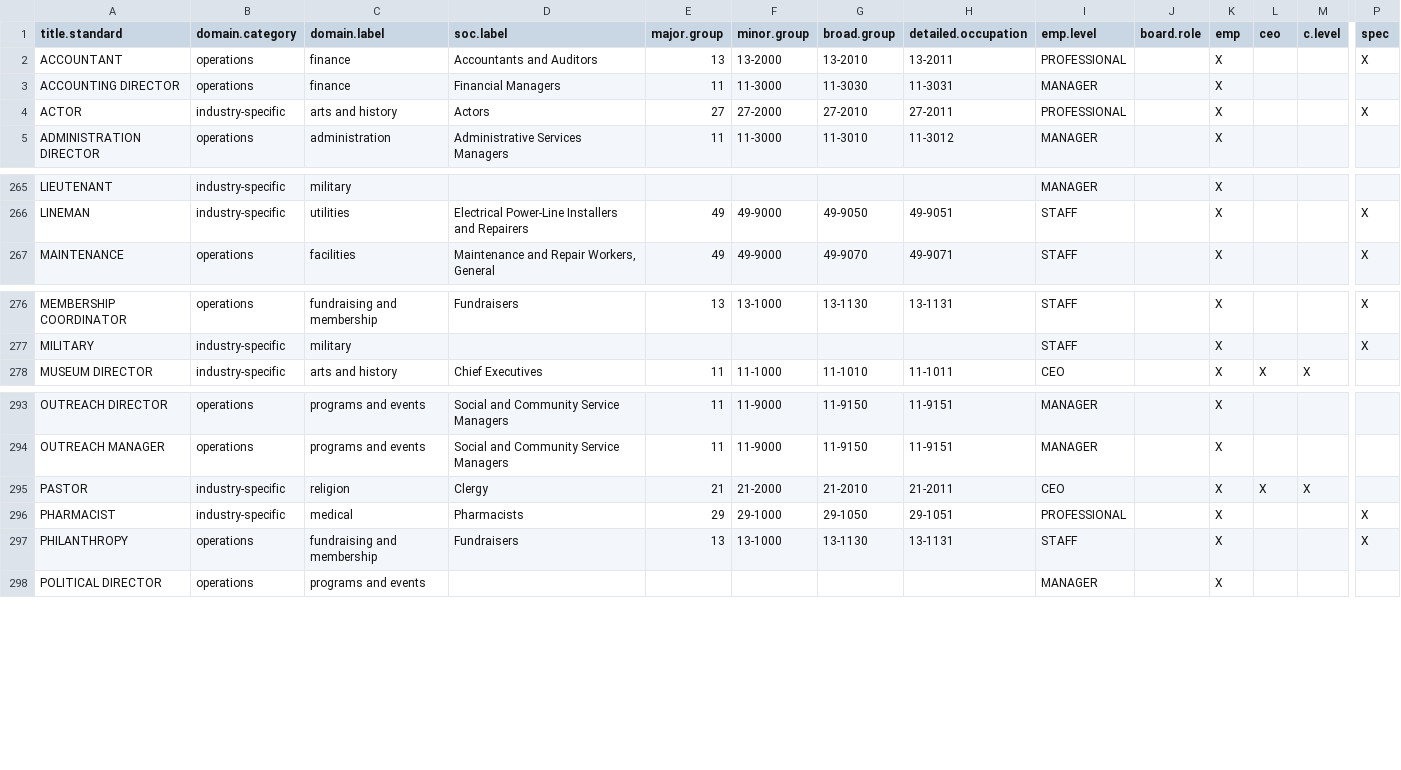
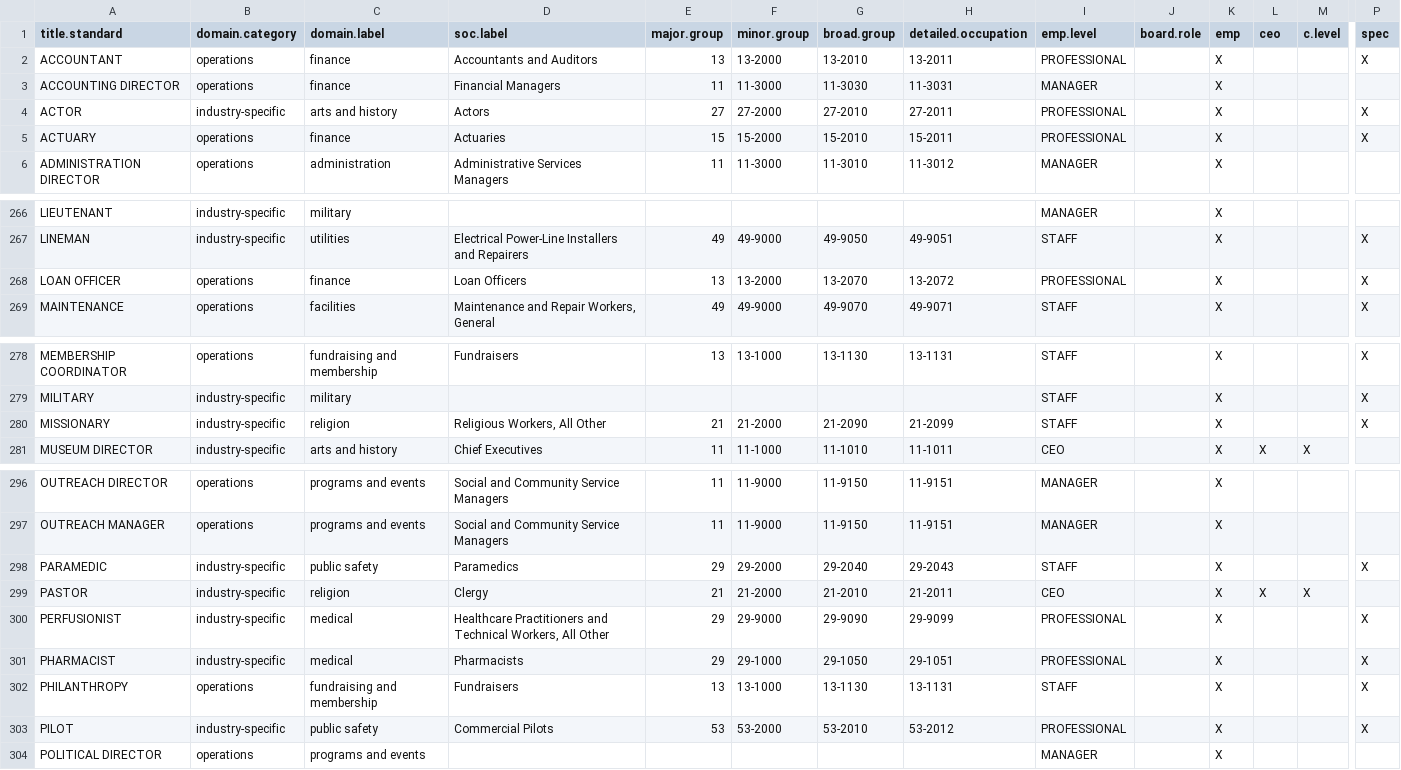
Before and after one commit to Nonprofit-Open-Data-Collective/titleclassifier, a CSV file: data-raw/demo/xwalk-title-taxonomy.csv, drawn as a sheet; only a part is shown, gaps mark what is left out; rows hold the shown columns only; the diff names each change by its address in the sheet, - before the commit and + after, or states it on an @@ line.

```diff
--- a/data-raw/demo/xwalk-title-taxonomy.csv
+++ b/data-raw/demo/xwalk-title-taxonomy.csv
+row 5: ACTUARY | operations | finance | Actuaries | 15 | 15-2000 | 15-2010 | 15-2011 | PROFESSIONAL |  | X |  |  | X
+row 268: LOAN OFFICER | operations | finance | Loan Officers | 13 | 13-2000 | 13-2070 | 13-2072 | PROFESSIONAL |  | X |  |  | X
+row 280: MISSIONARY | industry-specific | religion | Religious Workers, All Other | 21 | 21-2000 | 21-2090 | 21-2099 | STAFF |  | X |  |  | X
+row 298: PARAMEDIC | industry-specific | public safety | Paramedics | 29 | 29-2000 | 29-2040 | 29-2043 | STAFF |  | X |  |  | X
+row 300: PERFUSIONIST | industry-specific | medical | Healthcare Practitioners and Technical Workers, All Other | 29 | 29-9000 | 29-9090 | 29-9099 | PROFESSIONAL |  | X |  |  | X
+row 303: PILOT | industry-specific | public safety | Commercial Pilots | 53 | 53-2000 | 53-2010 | 53-2012 | PROFESSIONAL |  | X |  |  | X
```
Also changed, not shown: data-raw/partvii-validation/gold-check/gold-check-results.csv, data-raw/partvii-validation/gold-check/gold-v2-results.csv, 37 other files.
